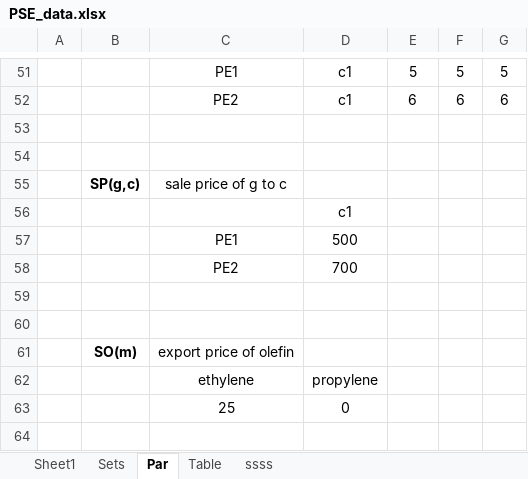
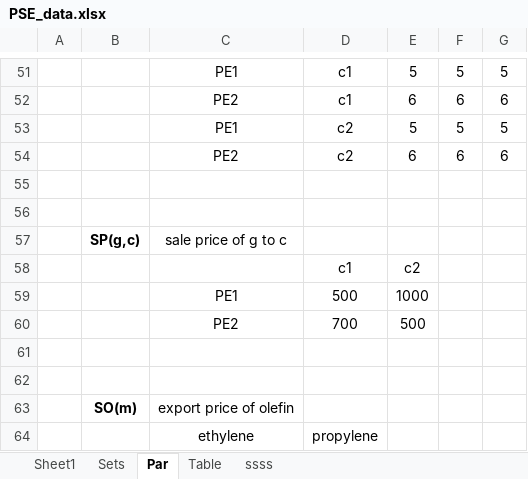
Before and after one commit to kq410/PSE_on_Y, an Excel workbook: GAMS_files/PSE_data.xlsx, sheet Par, drawn as a sheet; only a part is shown, gaps mark what is left out; the shorter side is filled out with more unchanged rows; values as stored, in another font and other column widths than the file's, no borders; addresses are those after the commit; the diff names each change by its address in the sheet, - before the commit and + after, or states it on an @@ line.

```diff
--- a/GAMS_files/PSE_data.xlsx (sheet Par)
+++ b/GAMS_files/PSE_data.xlsx (sheet Par)
+row 53:  |  | PE1 | c2 | 5 | 5 | 5
+row 54:  |  | PE2 | c2 | 6 | 6 | 6
-E58: (empty)
+E58: c2
-E59: (empty)
+E59: 1000
-E60: (empty)
+E60: 500
```
Also changed, not shown: 17 other files.
